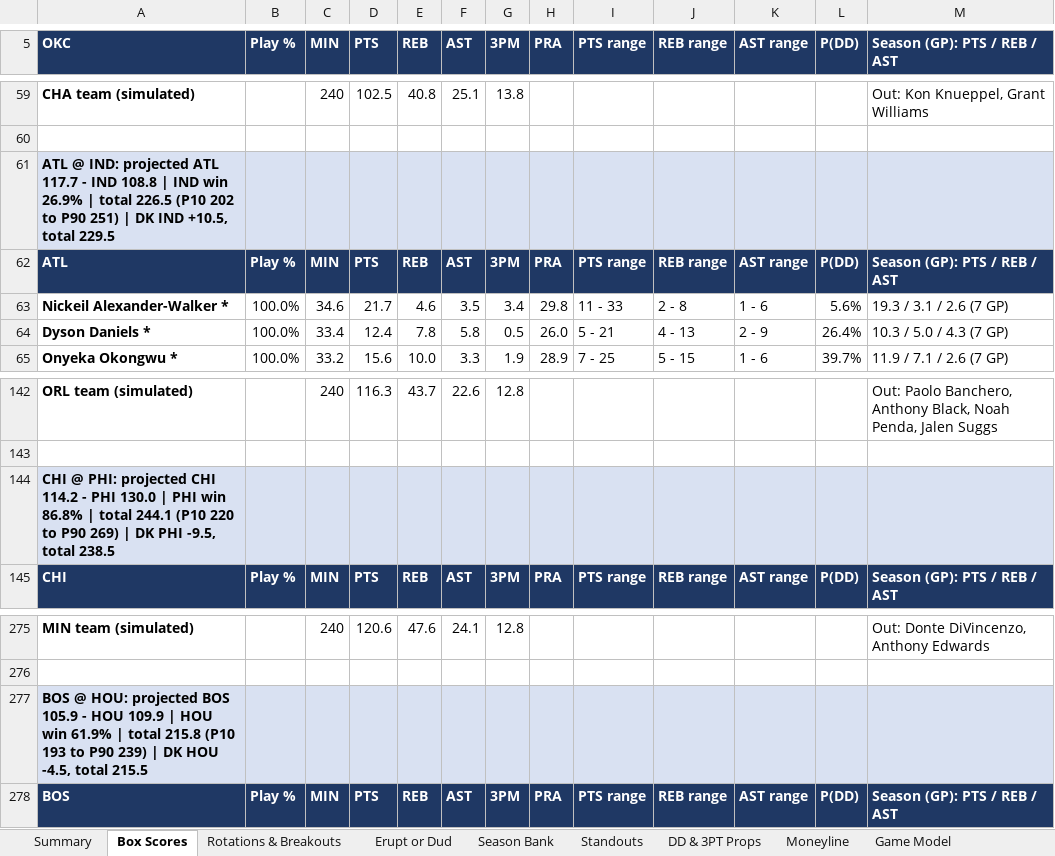
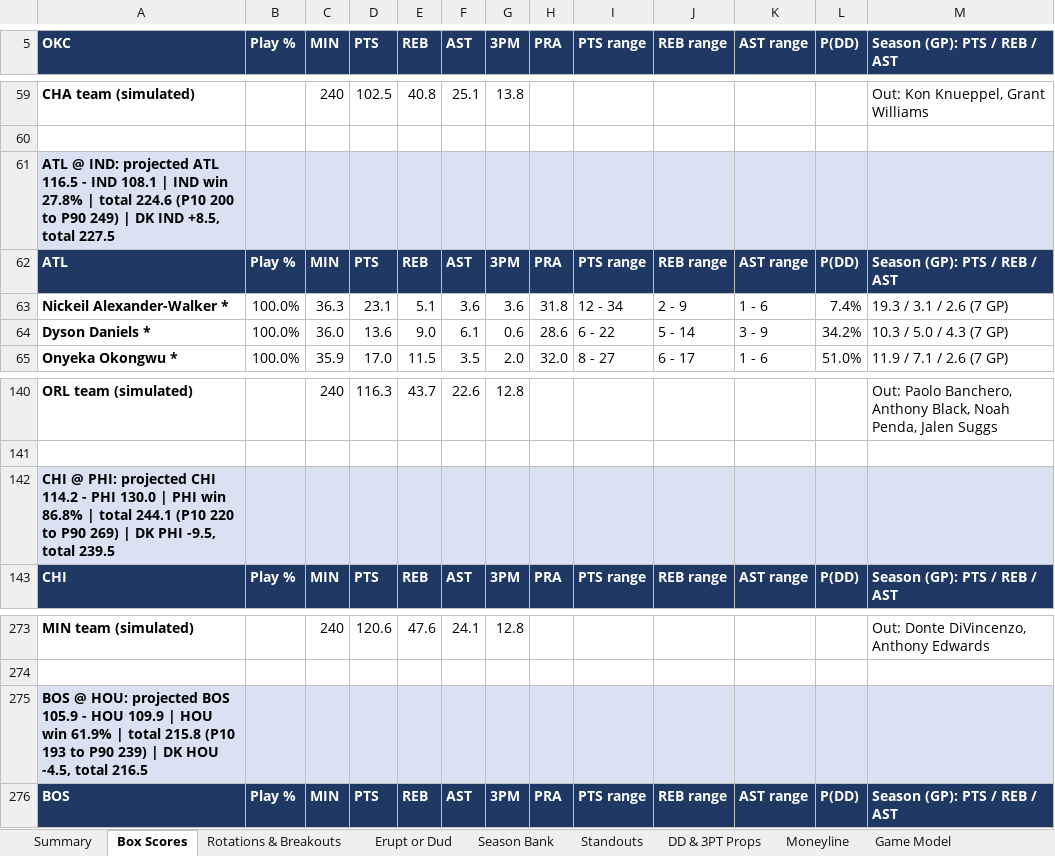
Before and after one commit to HeyShawtty/nba-quant-desk, an Excel workbook: reports/NBA_Quant_Report_2026-11-02.xlsx, sheet Box Scores, drawn as a sheet; only a part is shown, gaps mark what is left out; values as stored, in another font and other column widths than the file's, no borders; addresses are those after the commit; the diff covers the shown part only; the diff names each change by its address in the sheet, - before the commit and + after, or states it on an @@ line.

```diff
--- a/reports/NBA_Quant_Report_2026-11-02.xlsx (sheet Box Scores)
+++ b/reports/NBA_Quant_Report_2026-11-02.xlsx (sheet Box Scores)
-A61 (OKC): …projected ATL 117.7 - IND 108.8 | IND win 26.9% | total 226.5 (P10 202 to P90 251) | DK IND +10.5, total 229.5
+A61 (OKC): …projected ATL 116.5 - IND 108.1 | IND win 27.8% | total 224.6 (P10 200 to P90 249) | DK IND +8.5, total 227.5
-C63 (MIN): 34.6
+C63 (MIN): 36.3
-D63 (PTS): 21.7
+D63 (PTS): 23.1
-E63 (REB): 4.6
+E63 (REB): 5.1
-F63 (AST): 3.5
+F63 (AST): 3.6
-G63 (3PM): 3.4
+G63 (3PM): 3.6
-H63 (PRA): 29.8
+H63 (PRA): 31.8
-I63 (PTS range): 11 - 33
+I63 (PTS range): 12 - 34
-J63 (REB range): 2 - 8
+J63 (REB range): 2 - 9
-L63 (P(DD)): 5.6%
+L63 (P(DD)): 7.4%
-C64 (MIN): 33.4
+C64 (MIN): 36.0
-D64 (PTS): 12.4
+D64 (PTS): 13.6
-E64 (REB): 7.8
+E64 (REB): 9.0
-F64 (AST): 5.8
+F64 (AST): 6.1
-G64 (3PM): 0.5
+G64 (3PM): 0.6
-H64 (PRA): 26.0
+H64 (PRA): 28.6
-I64 (PTS range): 5 - 21
+I64 (PTS range): 6 - 22
-J64 (REB range): 4 - 13
+J64 (REB range): 5 - 14
-K64 (AST range): 2 - 9
+K64 (AST range): 3 - 9
-L64 (P(DD)): 26.4%
+L64 (P(DD)): 34.2%
-C65 (MIN): 33.2
+C65 (MIN): 35.9
-D65 (PTS): 15.6
+D65 (PTS): 17.0
-E65 (REB): 10.0
+E65 (REB): 11.5
-F65 (AST): 3.3
+F65 (AST): 3.5
-G65 (3PM): 1.9
+G65 (3PM): 2.0
-H65 (PRA): 28.9
+H65 (PRA): 32.0
-I65 (PTS range): 7 - 25
+I65 (PTS range): 8 - 27
-J65 (REB range): 5 - 15
+J65 (REB range): 6 - 17
-L65 (P(DD)): 39.7%
+L65 (P(DD)): 51.0%
-A142 (OKC): …-9.5, total 238.5
+A142 (OKC): …-9.5, total 239.5
-A275 (OKC): …-4.5, total 215.5
+A275 (OKC): …-4.5, total 216.5
```
Also changed, not shown: 3 added rows, 5 removed rows and 236 edited cells elsewhere in this sheet, sheet Player Distributions, sheet Player Thresholds, sheet Rotations & Breakouts, sheet DD & 3PT Props, sheet SGP & Boost, sheet Moneyline, 10 more sheets, formulas that keep their value, reports/Data_Bank_2026-27.xlsx, 5 other files.
